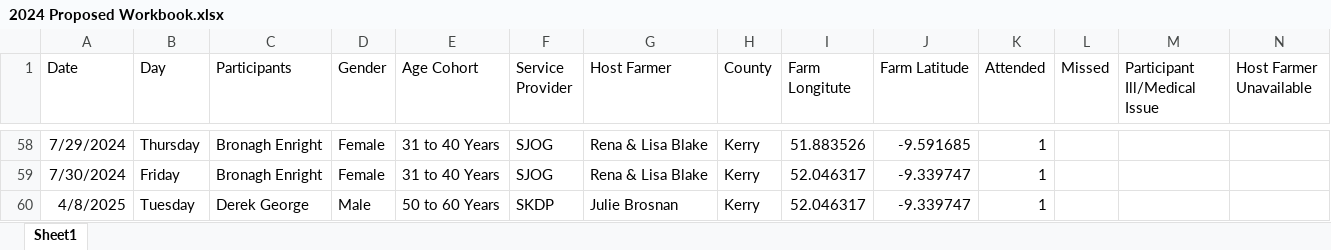
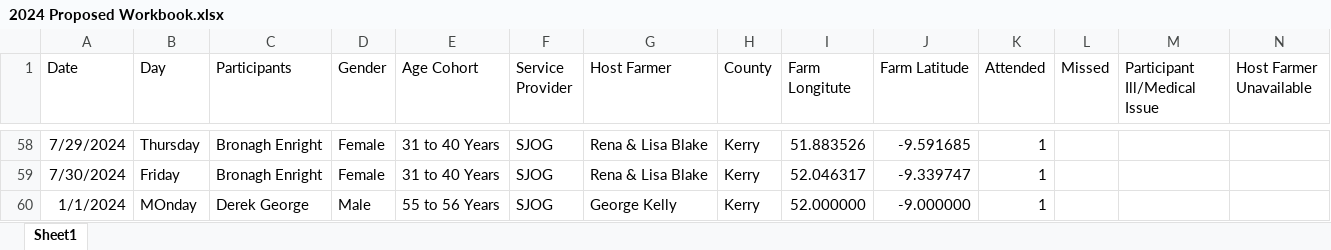
Before and after one commit to jamiedonnellyassociates/Kerry-Social-Farming, an Excel workbook: 2024 Proposed Workbook.xlsx, sheet Sheet1, drawn as a sheet; only a part is shown, gaps mark what is left out; values as stored, in another font and other column widths than the file's, no borders; removed rows and columns are numbered as before the commit, all else as after; rows hold the shown columns only; the diff names each change by its address in the sheet, - before the commit and + after, or states it on an @@ line.

Commit message:
Add files via upload
dg file

```diff
--- a/2024 Proposed Workbook.xlsx (sheet Sheet1)
+++ b/2024 Proposed Workbook.xlsx (sheet Sheet1)
-row 60: 4/8/2025 | Tuesday | Derek George | Male | 50 to 60 Years | SKDP | Julie Brosnan | Kerry | 52.046317 | -9.339747 | 1
+row 60: 1/1/2024 | MOnday | Derek George | Male | 55 to 56 Years | SJOG | George Kelly | Kerry | 52.000000 | -9.000000 | 1
```
